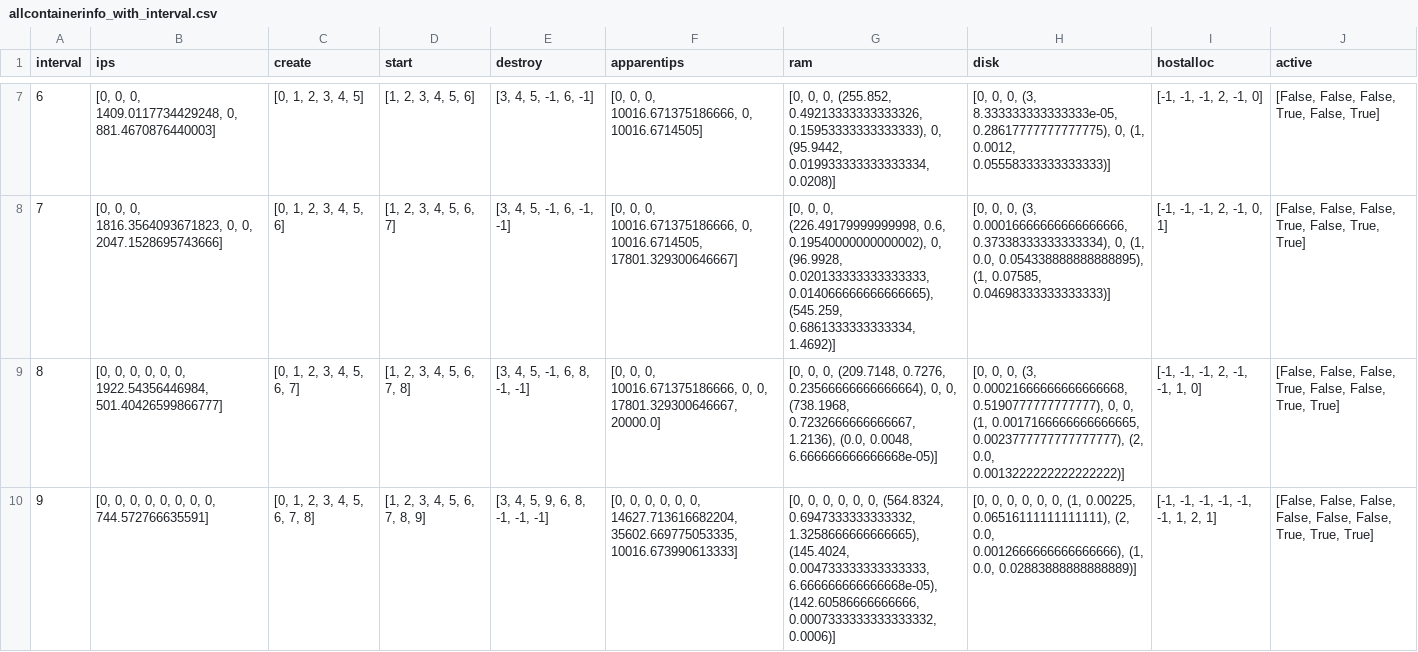
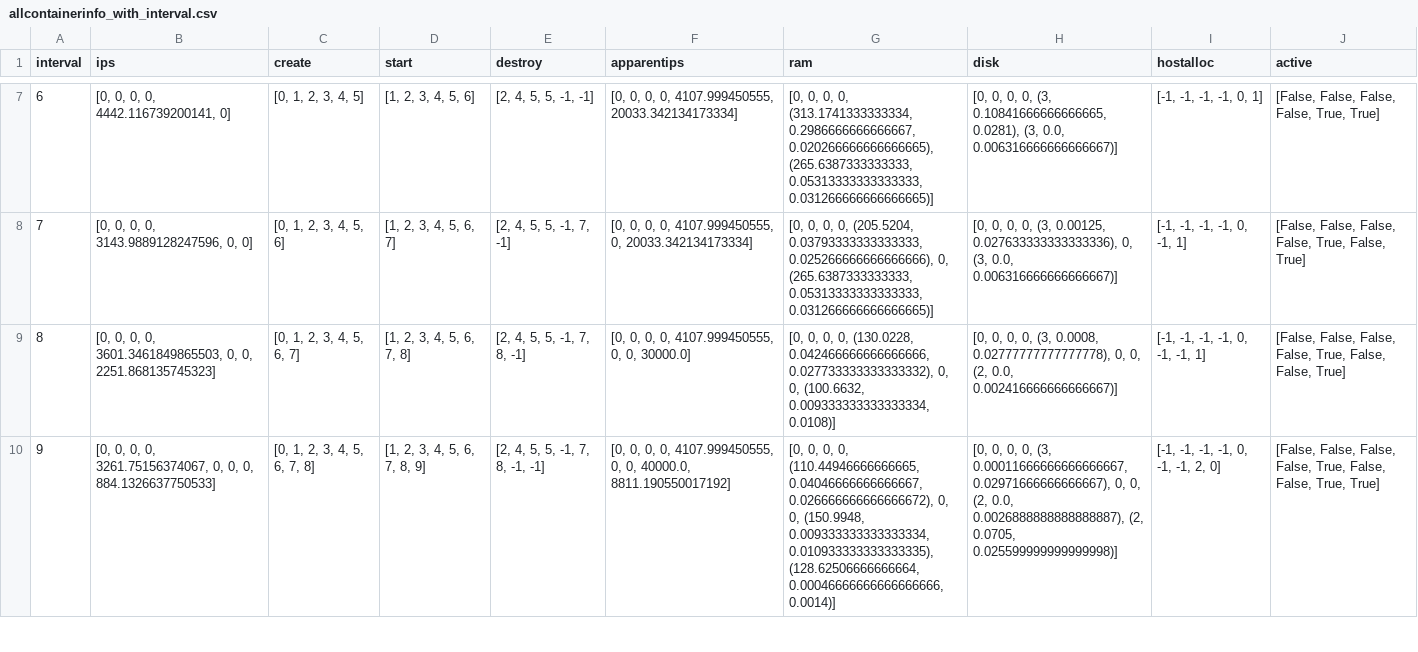
Before and after one commit to brunofaria1322/COSCO, a CSV file: logs/MyFog_MyBW_20_3_3_1000_10000_300_1/allcontainerinfo_with_interval.csv, drawn as a sheet; only a part is shown, gaps mark what is left out; the diff covers the shown part only; the diff names each change by its address in the sheet, - before the commit and + after, or states it on an @@ line.

```diff
--- a/logs/MyFog_MyBW_20_3_3_1000_10000_300_1/allcontainerinfo_with_interval.csv
+++ b/logs/MyFog_MyBW_20_3_3_1000_10000_300_1/allcontainerinfo_with_interval.csv
-B7 (ips): [0, 0, 0, 1409.0117734429248, 0, 881.4670876440003]
+B7 (ips): [0, 0, 0, 0, 4442.116739200141, 0]
-E7 (destroy): [3, 4, 5, -1, 6, -1]
+E7 (destroy): [2, 4, 5, 5, -1, -1]
-F7 (apparentips): …0, 0, 10016.671375186666, 0, 10016.6714505]
+F7 (apparentips): …0, 0, 0, 4107.999450555, 20033.342134173334]
-G7 (ram): …0, 0, (255.852, 0.49213333333333326, 0.15953333333333333), 0, (95.9442, 0.019933333333333334, 0.0208)]
+G7 (ram): …0, 0, 0, (313.1741333333334, 0.2986666666666667, 0.020266666666666665), (265.6387333333333, 0.05313333333333333, 0.031266666666666665)]
-H7 (disk): …0, 0, (3, 8.333333333333333e-05, 0.28617777777777775), 0, (1, 0.0012, 0.05558333333333333)]
+H7 (disk): …0, 0, 0, (3, 0.10841666666666665, 0.0281), (3, 0.0, 0.006316666666666667)]
-I7 (hostalloc): [-1, -1, -1, 2, -1, 0]
+I7 (hostalloc): [-1, -1, -1, -1, 0, 1]
-J7 (active): [False, False, False, True, False, True]
+J7 (active): [False, False, False, False, True, True]
-B8 (ips): …0, 0, 1816.3564093671823, 0, 0, 2047.1528695743666]
+B8 (ips): …0, 0, 0, 3143.9889128247596, 0, 0]
-E8 (destroy): [3, 4, 5, -1, 6, -1, -1]
+E8 (destroy): [2, 4, 5, 5, -1, 7, -1]
-F8 (apparentips): …0, 0, 10016.671375186666, 0, 10016.6714505, 17801.329300646667]
+F8 (apparentips): …0, 0, 0, 4107.999450555, 0, 20033.342134173334]
-G8 (ram): …0, 0, (226.49179999999998, 0.6, 0.19540000000000002), 0, (96.9928, 0.020133333333333333, 0.014066666666666665), (545.259, 0.6861333333333334, 1.4692)]
+G8 (ram): …0, 0, 0, (205.5204, 0.03793333333333333, 0.025266666666666666), 0, (265.6387333333333, 0.05313333333333333, 0.031266666666666665)]
-H8 (disk): …0, 0, (3, 0.00016666666666666666, 0.37338333333333334), 0, (1, 0.0, 0.054338888888888895), (1, 0.07585, 0.04698333333333333)]
+H8 (disk): …0, 0, 0, (3, 0.00125, 0.027633333333333336), 0, (3, 0.0, 0.006316666666666667)]
-I8 (hostalloc): [-1, -1, -1, 2, -1, 0, 1]
+I8 (hostalloc): [-1, -1, -1, -1, 0, -1, 1]
-J8 (active): …False, False, True, False, True, True]
+J8 (active): …False, False, False, True, False, True]
-B9 (ips): …0, 0, 0, 0, 1922.54356446984, 501.40426599866777]
+B9 (ips): …0, 0, 3601.3461849865503, 0, 0, 2251.868135745323]
-E9 (destroy): [3, 4, 5, -1, 6, 8, -1, -1]
+E9 (destroy): [2, 4, 5, 5, -1, 7, 8, -1]
-F9 (apparentips): …0, 0, 10016.671375186666, 0, 0, 17801.329300646667, 20000.0]
+F9 (apparentips): …0, 0, 0, 4107.999450555, 0, 0, 30000.0]
-G9 (ram): …0, 0, (209.7148, 0.7276, 0.23566666666666664), 0, 0, (738.1968, 0.7232666666666667, 1.2136), (0.0, 0.0048, 6.666666666666668e-05)]
+G9 (ram): …0, 0, 0, (130.0228, 0.042466666666666666, 0.027733333333333332), 0, 0, (100.6632, 0.009333333333333334, 0.0108)]
-H9 (disk): …0, 0, (3, 0.00021666666666666668, 0.5190777777777777), 0, 0, (1, 0.0017166666666666665, 0.0023777777777777777), (2, 0.0, 0.0013222222222222222)]
+H9 (disk): …0, 0, 0, (3, 0.0008, 0.02777777777777778), 0, 0, (2, 0.0, 0.002416666666666667)]
-I9 (hostalloc): [-1, -1, -1, 2, -1, -1, 1, 0]
+I9 (hostalloc): [-1, -1, -1, -1, 0, -1, -1, 1]
-J9 (active): …False, False, True, False, False, True, True]
+J9 (active): …False, False, False, True, False, False, True]
-B10 (ips): …0, 0, 0, 0, 0, 0, 744.572766635591]
+B10 (ips): …0, 0, 3261.75156374067, 0, 0, 0, 884.1326637750533]
-E10 (destroy): [3, 4, 5, 9, 6, 8, -1, -1, -1]
+E10 (destroy): [2, 4, 5, 5, -1, 7, 8, -1, -1]
-F10 (apparentips): …0, 0, 0, 0, 14627.713616682204, 35602.669775053335, 10016.673990613333]
+F10 (apparentips): …0, 0, 4107.999450555, 0, 0, 40000.0, 8811.190550017192]
-G10 (ram): …0, 0, 0, 0, (564.8324, 0.6947333333333332, 1.3258666666666665), (145.4024, 0.004733333333333333, 6.666666666666668e-05), (142.60586666666666, 0.0007333333333333332, 0.0006)]
+G10 (ram): …0, 0, (110.44946666666665, 0.04046666666666667, 0.026666666666666672), 0, 0, (150.9948, 0.009333333333333334, 0.010933333333333335), (128.62506666666664, 0.00046666666666666666, 0.0014)]
-H10 (disk): …0, 0, 0, 0, (1, 0.00225, 0.06516111111111111), (2, 0.0, 0.0012666666666666666), (1, 0.0, 0.02883888888888889)]
+H10 (disk): …0, 0, (3, 0.00011666666666666667, 0.02971666666666667), 0, 0, (2, 0.0, 0.0026888888888888887), (2, 0.0705, 0.025599999999999998)]
-I10 (hostalloc): [-1, -1, -1, -1, -1, -1, 1, 2, 1]
+I10 (hostalloc): [-1, -1, -1, -1, 0, -1, -1, 2, 0]
-J10 (active): …False, False, False, False, True, True, True]
+J10 (active): …False, False, True, False, False, True, True]
```
Also changed, not shown: 135 edited cells elsewhere in this file, logs/MyFog_MyBW_20_3_3_1000_10000_300_1/activecontainerinfo_with_interval.csv, logs/MyFog_MyBW_20_3_3_1000_10000_300_1/cpu_apparentips_avgresponsetime_with_interval.csv, 8 other files.
